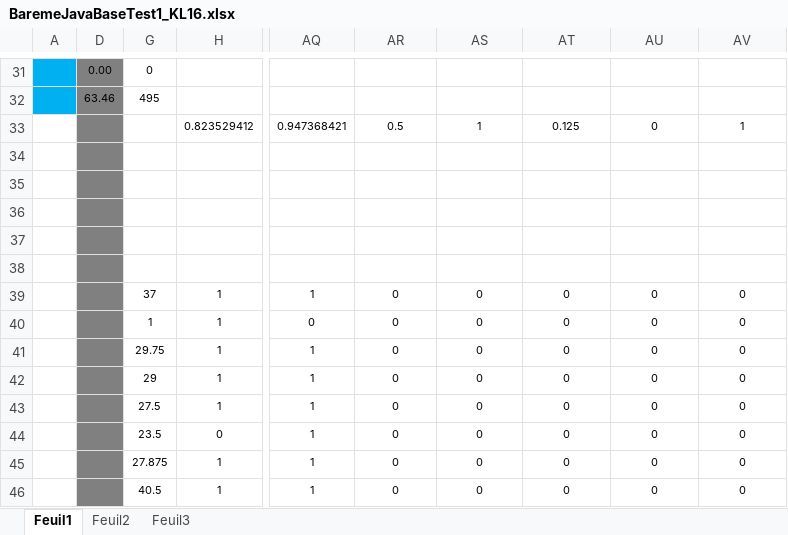
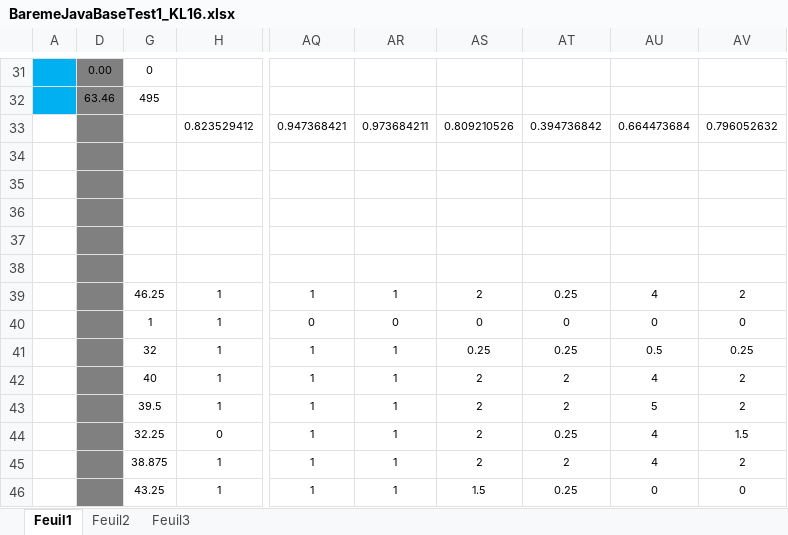
Before and after one commit to chriscerque/JavaBaseKL16_1, an Excel workbook: BaremeJavaBaseTest1_KL16.xlsx, sheet Feuil1, drawn as a sheet; only a part is shown, gaps mark what is left out; values as stored, in another font and other column widths than the file's, no borders; conditional formats not drawn; the diff covers the shown part only; the diff names each change by its address in the sheet, - before the commit and + after, or states it on an @@ line.

```diff
--- a/BaremeJavaBaseTest1_KL16.xlsx (sheet Feuil1)
+++ b/BaremeJavaBaseTest1_KL16.xlsx (sheet Feuil1)
-AR33: 0.5
+AR33: 0.973684211
-AS33: 1
+AS33: 0.809210526
-AT33: 0.125
+AT33: 0.394736842
-AU33: 0
+AU33: 0.664473684
-AV33: 1
+AV33: 0.796052632
-G39: 37
+G39: 46.25
-AR39: 0
+AR39: 1
-AS39: 0
+AS39: 2
-AT39: 0
+AT39: 0.25
-AU39: 0
+AU39: 4
-AV39: 0
+AV39: 2
-G41: 29.75
+G41: 32
-AR41:AR46: 0
+AR41:AR46: 1
-AS41: 0
+AS41: 0.25
-AT41: 0
+AT41: 0.25
-AU41: 0
+AU41: 0.5
-AV41: 0
+AV41: 0.25
-G42: 29
+G42: 40
-AS42:AS45: 0
+AS42:AS45: 2
-AT42:AT43: 0
+AT42:AT43: 2
-AU42: 0
+AU42: 4
-AV42:AV43: 0
+AV42:AV43: 2
-G43: 27.5
+G43: 39.5
-AU43: 0
+AU43: 5
-G44: 23.5
+G44: 32.25
-AT44: 0
+AT44: 0.25
-AU44:AU45: 0
+AU44:AU45: 4
-AV44: 0
+AV44: 1.5
-G45: 27.875
+G45: 38.875
-AT45: 0
+AT45: 2
-AV45: 0
+AV45: 2
-G46: 40.5
+G46: 43.25
-AS46: 0
+AS46: 1.5
-AT46: 0
+AT46: 0.25
```
Also changed, not shown: 286 edited cells elsewhere in this sheet, hidden cells.
